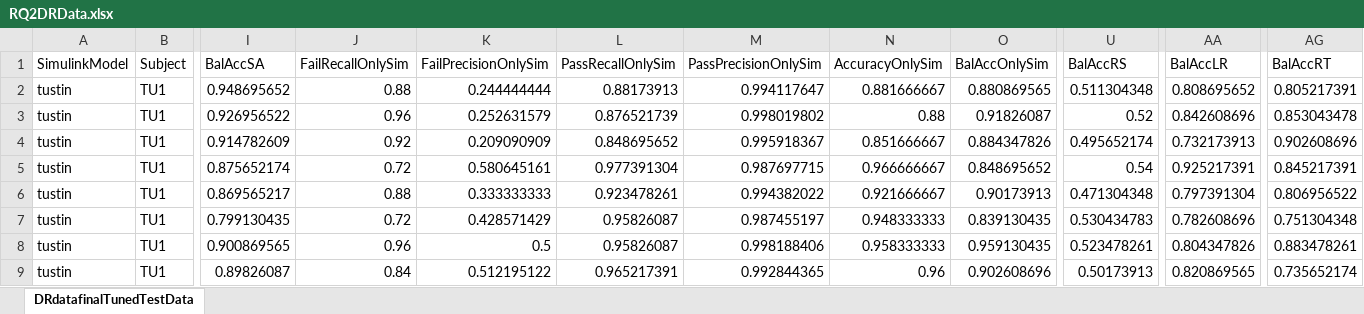
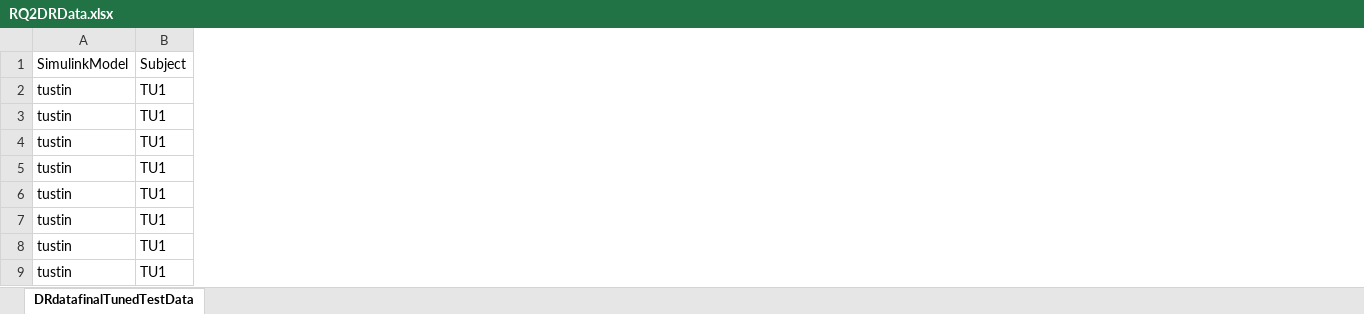
Before and after one commit to anonpaper23/testGenStrat, an Excel workbook: Evaluation Results/RQ2/RQ2DRData.xlsx, sheet DRdatafinalTunedTestData, drawn as a sheet; only a part is shown, gaps mark what is left out; values as stored, in another font and other column widths than the file's, no borders; the diff names each change by its address in the sheet, - before the commit and + after, or states it on an @@ line.

```diff
--- a/Evaluation Results/RQ2/RQ2DRData.xlsx (sheet DRdatafinalTunedTestData)
+++ b/Evaluation Results/RQ2/RQ2DRData.xlsx (sheet DRdatafinalTunedTestData)
-column I (BalAccSA), rows 2-9: 0.948695652 | 0.926956522 | 0.914782609 | 0.875652174 | 0.869565217 | 0.799130435 | 0.900869565 | 0.89826087
-column J (FailRecallOnlySim), rows 2-9: 0.88 | 0.96 | 0.92 | 0.72 | 0.88 | 0.72 | 0.96 | 0.84
-column K (FailPrecisionOnlySim), rows 2-9: 0.244444444 | 0.252631579 | 0.209090909 | 0.580645161 | 0.333333333 | 0.428571429 | 0.5 | 0.512195122
-column L (PassRecallOnlySim), rows 2-9: 0.88173913 | 0.876521739 | 0.848695652 | 0.977391304 | 0.923478261 | 0.95826087 | 0.95826087 | 0.965217391
-column M (PassPrecisionOnlySim), rows 2-9: 0.994117647 | 0.998019802 | 0.995918367 | 0.987697715 | 0.994382022 | 0.987455197 | 0.998188406 | 0.992844365
-column N (AccuracyOnlySim), rows 2-9: 0.881666667 | 0.88 | 0.851666667 | 0.966666667 | 0.921666667 | 0.948333333 | 0.958333333 | 0.96
-column O (BalAccOnlySim), rows 2-9: 0.880869565 | 0.91826087 | 0.884347826 | 0.848695652 | 0.90173913 | 0.839130435 | 0.959130435 | 0.902608696
-column U (BalAccRS), rows 2-9: 0.511304348 | 0.52 | 0.495652174 | 0.54 | 0.471304348 | 0.530434783 | 0.523478261 | 0.50173913
-column AA (BalAccLR), rows 2-9: 0.808695652 | 0.842608696 | 0.732173913 | 0.925217391 | 0.797391304 | 0.782608696 | 0.804347826 | 0.820869565
-column AG (BalAccRT), rows 2-9: 0.805217391 | 0.853043478 | 0.902608696 | 0.845217391 | 0.806956522 | 0.751304348 | 0.883478261 | 0.735652174
```
Also changed, not shown: 12 other files.
